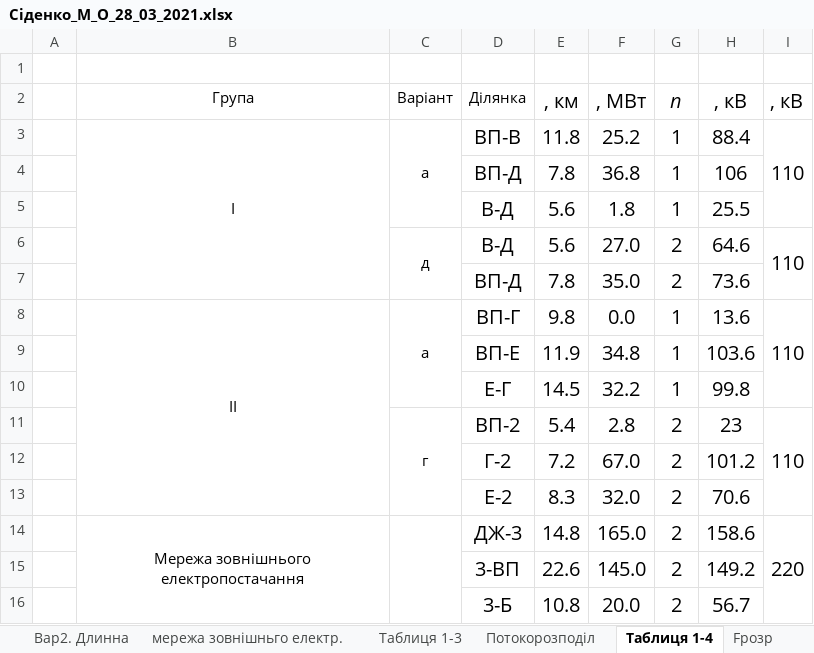
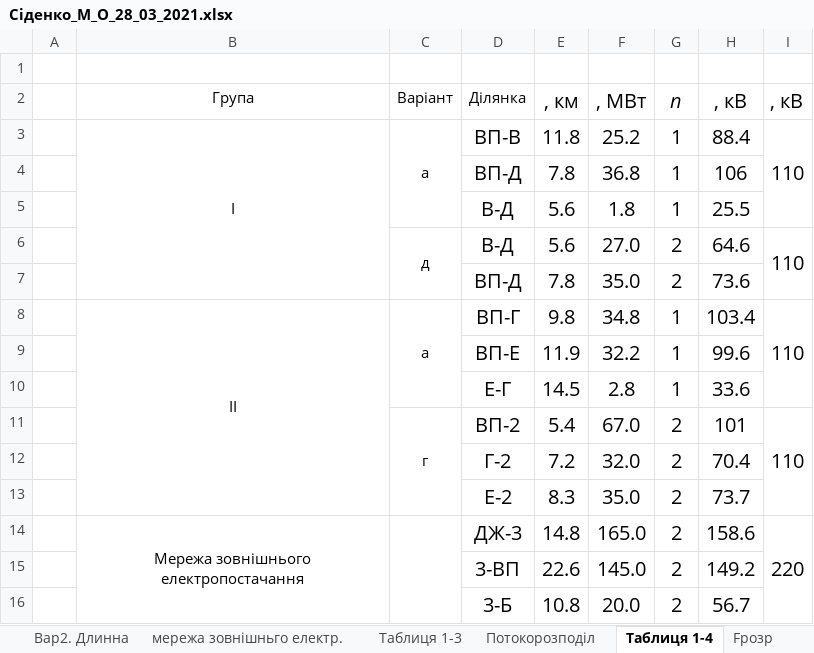
Before and after one commit to MaksSidenko/kurs3_2, an Excel workbook: ЕСіМ2/Сіденко_М_О_28_03_2021.xlsx, sheet Таблиця 1-4, drawn as a sheet; values as stored, in another font and other column widths than the file's, no borders; charts and pictures not drawn; the diff names each change by its address in the sheet, - before the commit and + after, or states it on an @@ line.

```diff
--- a/ЕСіМ2/Сіденко_М_О_28_03_2021.xlsx (sheet Таблиця 1-4)
+++ b/ЕСіМ2/Сіденко_М_О_28_03_2021.xlsx (sheet Таблиця 1-4)
-F8 (, МВт): 0.0
+F8 (, МВт): 34.8
-H8 (, кВ): 13.6
+H8 (, кВ): 103.4
-F9 (, МВт): 34.8
+F9 (, МВт): 32.2
-H9 (, кВ): 103.6
+H9 (, кВ): 99.6
-F10 (, МВт): 32.2
+F10 (, МВт): 2.8
-H10 (, кВ): 99.8
+H10 (, кВ): 33.6
-F11 (, МВт): 2.8
+F11 (, МВт): 67.0
-H11 (, кВ): 23
+H11 (, кВ): 101
-F12 (, МВт): 67.0
+F12 (, МВт): 32.0
-H12 (, кВ): 101.2
+H12 (, кВ): 70.4
-F13 (, МВт): 32.0
+F13 (, МВт): 35.0
-H13 (, кВ): 70.6
+H13 (, кВ): 73.7
```
Also changed, not shown: sheet Fрозр, sheet Таблиця 1-3, sheet Вар2. Длинна, sheet Потокорозподіл, formulas that keep their value, charts or pictures, 3 other files.
